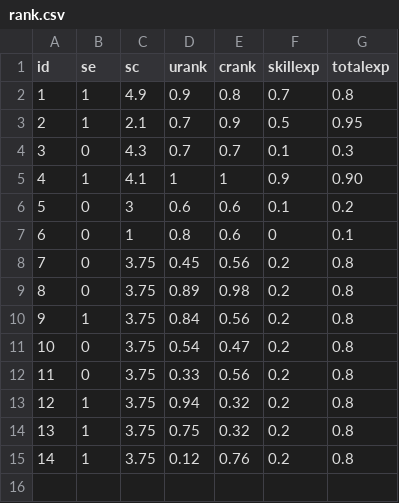
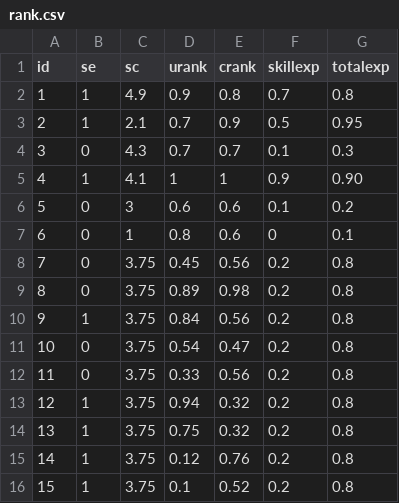
Before and after one commit to Keepingshtum/ats-resumeparse, a CSV file: app/rank.csv, drawn as a sheet.

```diff
--- a/app/rank.csv
+++ b/app/rank.csv
@@ -15 +15,2 @@ id,se,sc,urank,crank,skillexp,totalexp
 14,1,3.75,0.12,0.76,0.2,0.8
+15,1,3.75,0.1,0.52,0.2,0.8
```
Also changed, not shown: app/after_rank.csv, 8 other files.
